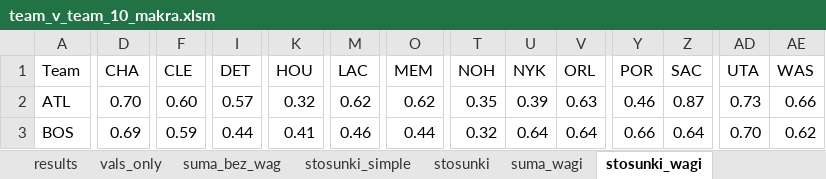
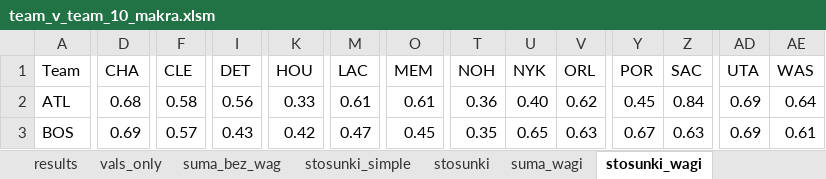
Before and after one commit to Misznik/NBA_Simulator, an Excel workbook: team_v_team_10_makra.xlsm, sheet stosunki_wagi, drawn as a sheet; only a part is shown, gaps mark what is left out; values as stored, in another font and other column widths than the file's, no borders; the diff covers the shown part only; the diff names each change by its address in the sheet, - before the commit and + after, or states it on an @@ line.

```diff
--- a/team_v_team_10_makra.xlsm (sheet stosunki_wagi)
+++ b/team_v_team_10_makra.xlsm (sheet stosunki_wagi)
-D2 (CHA): 0.70
+D2 (CHA): 0.68
-F2 (CLE): 0.60
+F2 (CLE): 0.58
-I2 (DET): 0.57
+I2 (DET): 0.56
-K2 (HOU): 0.32
+K2 (HOU): 0.33
-M2 (LAC): 0.62
+M2 (LAC): 0.61
-O2 (MEM): 0.62
+O2 (MEM): 0.61
-T2 (NOH): 0.35
+T2 (NOH): 0.36
-U2 (NYK): 0.39
+U2 (NYK): 0.40
-V2 (ORL): 0.63
+V2 (ORL): 0.62
-Y2 (POR): 0.46
+Y2 (POR): 0.45
-Z2 (SAC): 0.87
+Z2 (SAC): 0.84
-AD2 (UTA): 0.73
+AD2 (UTA): 0.69
-AE2 (WAS): 0.66
+AE2 (WAS): 0.64
-F3 (CLE): 0.59
+F3 (CLE): 0.57
-I3 (DET): 0.44
+I3 (DET): 0.43
-K3 (HOU): 0.41
+K3 (HOU): 0.42
-M3 (LAC): 0.46
+M3 (LAC): 0.47
-O3 (MEM): 0.44
+O3 (MEM): 0.45
-T3 (NOH): 0.32
+T3 (NOH): 0.35
-U3 (NYK): 0.64
+U3 (NYK): 0.65
-V3 (ORL): 0.64
+V3 (ORL): 0.63
-Y3 (POR): 0.66
+Y3 (POR): 0.67
-Z3 (SAC): 0.64
+Z3 (SAC): 0.63
-AD3 (UTA): 0.70
+AD3 (UTA): 0.69
-AE3 (WAS): 0.62
+AE3 (WAS): 0.61
```
Also changed, not shown: 521 edited cells elsewhere in this sheet, sheet suma_wagi, sheet stosunki_wagi_simple, other sheet tabs, formulas that keep their value, team_v_team_15_makra.xlsm, team_v_team_5_makra.xlsm, 17 other files.
